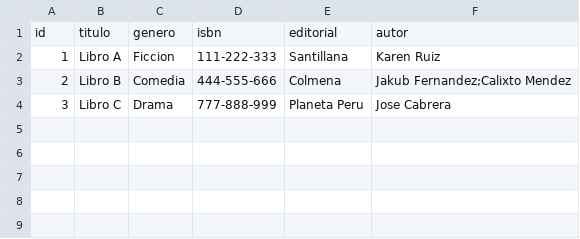
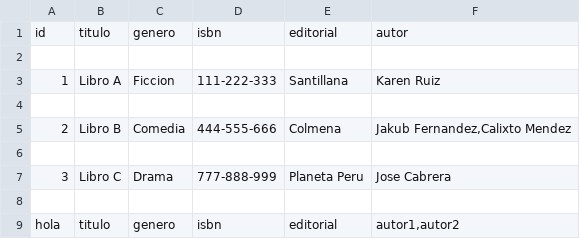
Before and after one commit to rdev32/proyecto_final, a CSV file: example_libro.csv, drawn as a sheet.

Commit message:
Delimitador cambiado para autores

```diff
--- a/example_libro.csv
+++ b/example_libro.csv
@@ -1,4 +1,9 @@
 id,titulo,genero,isbn,editorial,autor
+
 1,Libro A,Ficcion,111-222-333,Santillana,Karen Ruiz
-2,Libro B,Comedia,444-555-666,Colmena,Jakub Fernandez;Calixto Mendez
+
+2,Libro B,Comedia,444-555-666,Colmena,"Jakub Fernandez,Calixto Mendez"
+
 3,Libro C,Drama,777-888-999,Planeta Peru,Jose Cabrera
+
+hola,titulo,genero,isbn,editorial,"autor1,autor2"
```
Also changed, not shown: 1 other file.
